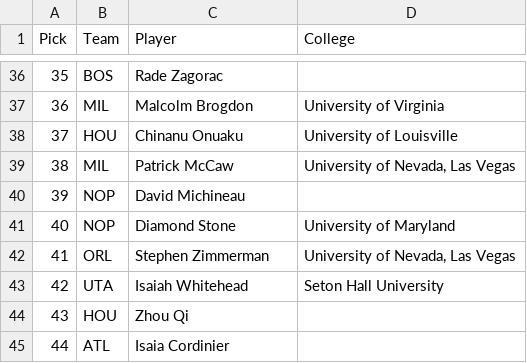
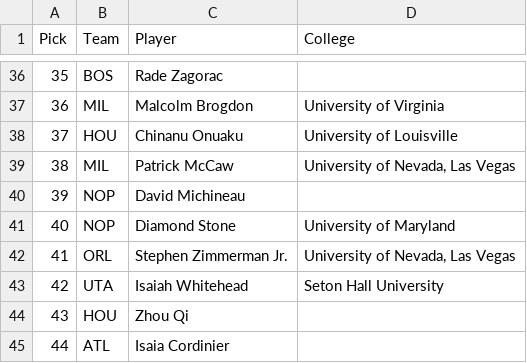
Before and after one commit to asRodelgo/NBA, a CSV file: data/rookies.csv, drawn as a sheet; only a part is shown, gaps mark what is left out.

Commit message:
get stats from European players drafted

```diff
--- a/data/rookies.csv
+++ b/data/rookies.csv
@@ -41,3 +41,3 @@
 "40","NOP","Diamond Stone","University of Maryland"
-"41","ORL","Stephen Zimmerman","University of Nevada, Las Vegas"
+"41","ORL","Stephen Zimmerman Jr.","University of Nevada, Las Vegas"
 "42","UTA","Isaiah Whitehead","Seton Hall University"
```
Also changed, not shown: 1 other file.
